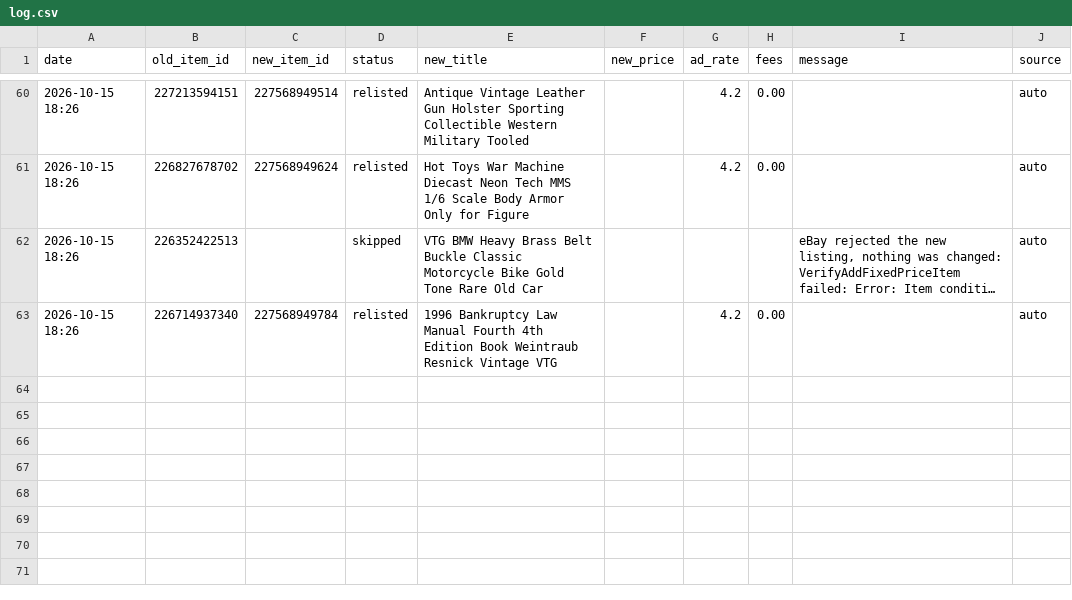
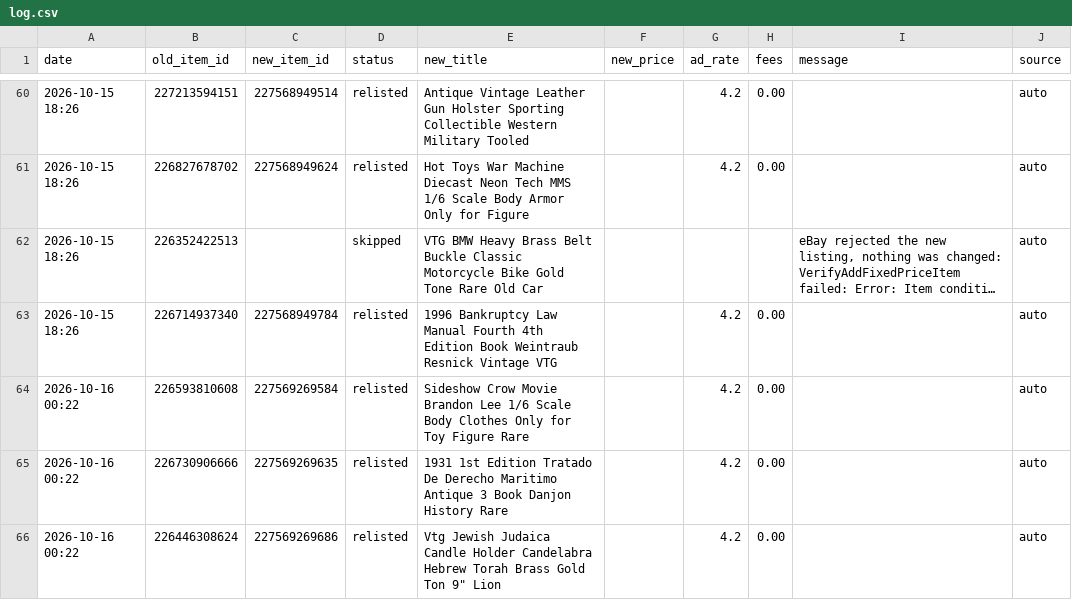
Before and after one commit to cromcomics1/ig-ebay-poster, a CSV file: log.csv, drawn as a sheet; only a part is shown, gaps mark what is left out; long unchanged cells end in …; the diff names each change by its address in the sheet, - before the commit and + after, or states it on an @@ line.

Commit message:
Sell-similar log: 3 entries

```diff
--- a/log.csv
+++ b/log.csv
+row 64: 2026-10-16 00:22 | 226593810608 | 227569269584 | relisted | Sideshow Crow Movie Brandon Lee 1/6 Scale Body Clothes Only for Toy Figure Rare |  | 4.2 | 0.00 |  | auto
+row 65: 2026-10-16 00:22 | 226730906666 | 227569269635 | relisted | 1931 1st Edition Tratado De Derecho Maritimo Antique 3 Book Danjon History Rare |  | 4.2 | 0.00 |  | auto
+row 66: 2026-10-16 00:22 | 226446308624 | 227569269686 | relisted | Vtg Jewish Judaica Candle Holder Candelabra Hebrew Torah Brass Gold Ton 9" Lion |  | 4.2 | 0.00 |  | auto
```
